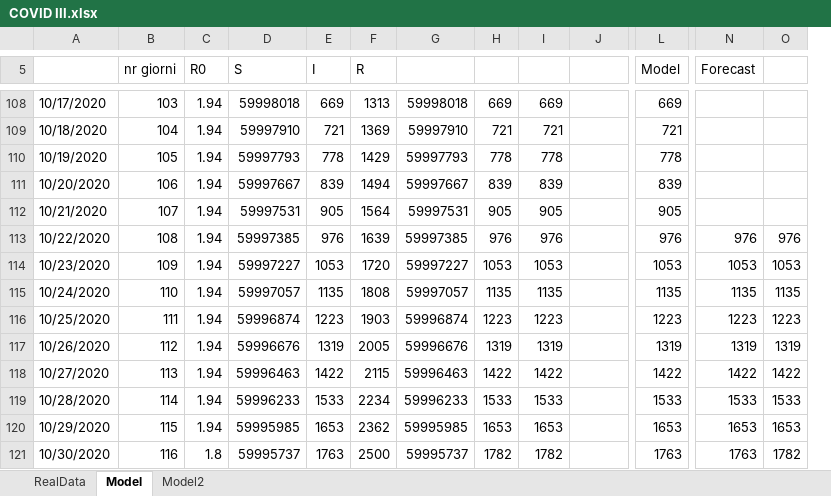
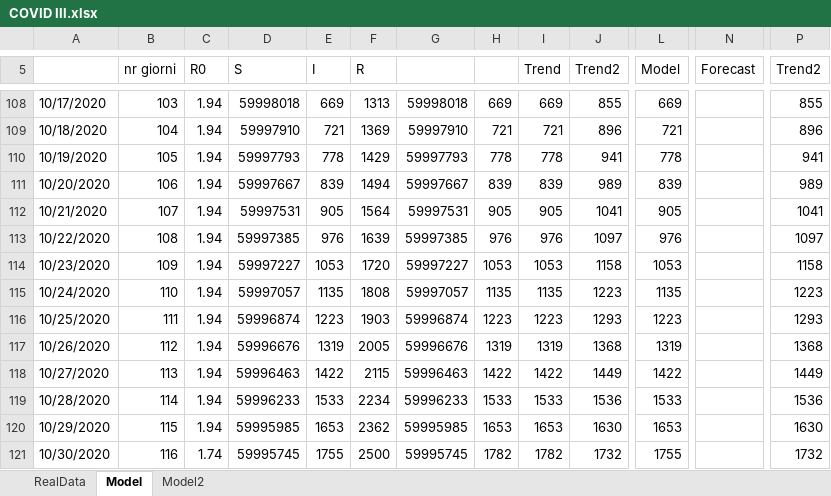
Before and after one commit to andreamartinelli1974/COVID-19, an Excel workbook: COVID_EXCEL/COVID III.xlsx, sheet Model, drawn as a sheet; only a part is shown, gaps mark what is left out; values as stored, in another font and other column widths than the file's, no cell formats; charts and pictures not drawn; removed rows and columns are numbered as before the commit, all else as after; the diff covers the shown part only; the diff names each change by its address in the sheet, - before the commit and + after, or states it on an @@ line.

```diff
--- a/COVID_EXCEL/COVID III.xlsx (sheet Model)
+++ b/COVID_EXCEL/COVID III.xlsx (sheet Model)
-column O, rows 113-121: 976 | 1053 | 1135 | 1223 | 1319 | 1422 | 1533 | 1653 | 1782
+column P (Trend2), rows 108-121: 855 | 896 | 941 | 989 | 1041 | 1097 | 1158 | 1223 | 1293 | 1368 | 1449 | 1536 | 1630 | 1732
-I5: (empty)
+I5: Trend
-J5: (empty)
+J5: Trend2
-J108 (Trend2): (empty)
+J108 (Trend2): 855
-J109 (Trend2): (empty)
+J109 (Trend2): 896
-J110 (Trend2): (empty)
+J110 (Trend2): 941
-J111 (Trend2): (empty)
+J111 (Trend2): 989
-J112 (Trend2): (empty)
+J112 (Trend2): 1041
-J113 (Trend2): (empty)
+J113 (Trend2): 1097
-N113 (Forecast): 976
+N113 (Forecast): (empty)
-J114 (Trend2): (empty)
+J114 (Trend2): 1158
-N114 (Forecast): 1053
+N114 (Forecast): (empty)
-J115 (Trend2): (empty)
+J115 (Trend2): 1223
-N115 (Forecast): 1135
+N115 (Forecast): (empty)
-J116 (Trend2): (empty)
+J116 (Trend2): 1293
-N116 (Forecast): 1223
+N116 (Forecast): (empty)
-J117 (Trend2): (empty)
+J117 (Trend2): 1368
-N117 (Forecast): 1319
+N117 (Forecast): (empty)
-J118 (Trend2): (empty)
+J118 (Trend2): 1449
-N118 (Forecast): 1422
+N118 (Forecast): (empty)
-J119 (Trend2): (empty)
+J119 (Trend2): 1536
-N119 (Forecast): 1533
+N119 (Forecast): (empty)
-J120 (Trend2): (empty)
+J120 (Trend2): 1630
-N120 (Forecast): 1653
+N120 (Forecast): (empty)
-C121 (R0): 1.8
+C121 (R0): 1.74
-D121 (S): 59995737
+D121 (S): 59995745
-E121 (I): 1763
+E121 (I): 1755
-G121: 59995737
+G121: 59995745
-J121 (Trend2): (empty)
+J121 (Trend2): 1732
-L121 (Model): 1763
+L121 (Model): 1755
-N121 (Forecast): 1763
+N121 (Forecast): (empty)
```
Also changed, not shown: 5 added rows and 162 edited cells elsewhere in this sheet, sheet RealData, cell formats, charts or pictures.
